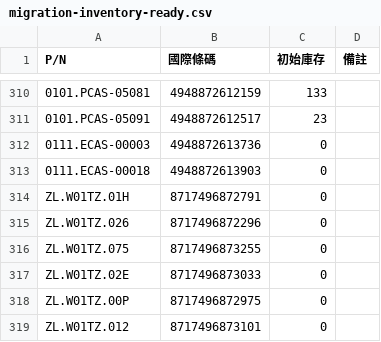
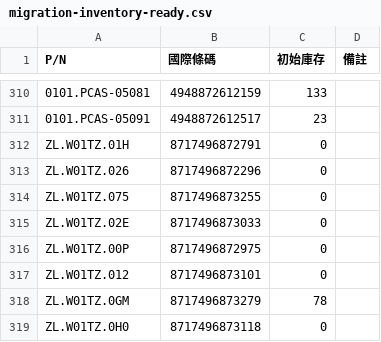
Before and after one commit to acergaming-service/agm-tracking-v2, a CSV file: migration/20260518/migration-inventory-ready.csv, drawn as a sheet; only a part is shown, gaps mark what is left out; the shorter side is filled out with more unchanged rows; the diff names each change by its address in the sheet, - before the commit and + after, or states it on an @@ line.

```diff
--- a/migration/20260518/migration-inventory-ready.csv
+++ b/migration/20260518/migration-inventory-ready.csv
-row 312: 0111.ECAS-00003 | 4948872613736 | 0
-row 313: 0111.ECAS-00018 | 4948872613903 | 0
```
Also changed, not shown: migration/20260518/migration-products-ready.csv, 3 other files.
